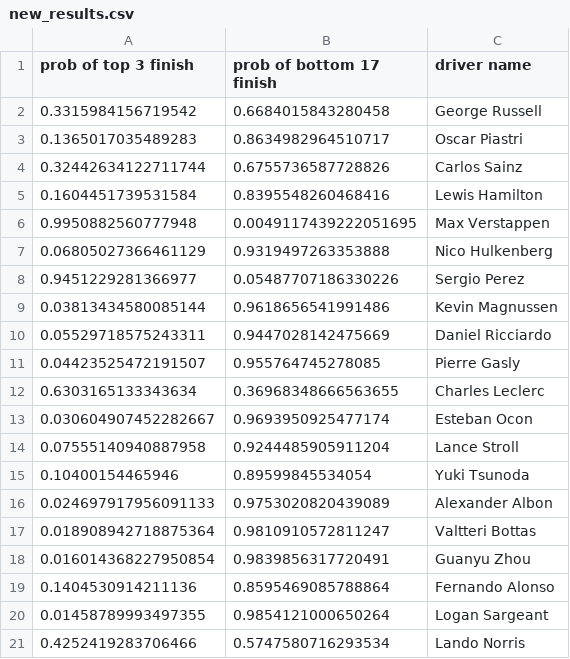
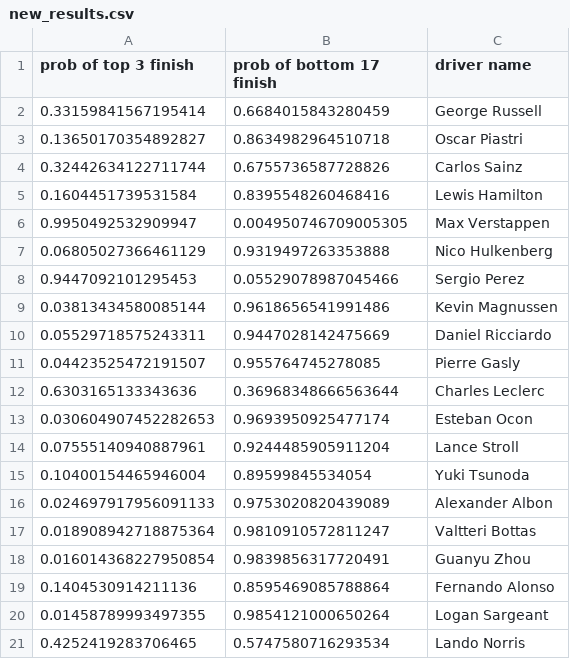
Before and after one commit to Yoshi234/f1-fanatasy-analysis, a CSV file: honors/new_results.csv, drawn as a sheet.

Commit message:
new publication of 2024 f1 analysis

```diff
--- a/honors/new_results.csv
+++ b/honors/new_results.csv
@@ -1,9 +1,9 @@
 prob of top 3 finish,prob of bottom 17 finish,driver name
-0.3315984156719542,0.6684015843280458,George Russell
-0.1365017035489283,0.8634982964510717,Oscar Piastri
+0.33159841567195414,0.6684015843280459,George Russell
+0.13650170354892827,0.8634982964510718,Oscar Piastri
 0.32442634122711744,0.6755736587728826,Carlos Sainz
 0.1604451739531584,0.8395548260468416,Lewis Hamilton
-0.9950882560777948,0.0049117439222051695,Max Verstappen
+0.9950492532909947,0.004950746709005305,Max Verstappen
 0.06805027366461129,0.9319497263353888,Nico Hulkenberg
-0.9451229281366977,0.05487707186330226,Sergio Perez
+0.9447092101295453,0.05529078987045466,Sergio Perez
 0.03813434580085144,0.9618656541991486,Kevin Magnussen
@@ -11,6 +11,6 @@ prob of top 3 finish,prob of bottom 17 finish,driver name
 0.04423525472191507,0.955764745278085,Pierre Gasly
-0.6303165133343634,0.36968348666563655,Charles Leclerc
-0.030604907452282667,0.9693950925477174,Esteban Ocon
-0.07555140940887958,0.9244485905911204,Lance Stroll
-0.10400154465946,0.89599845534054,Yuki Tsunoda
+0.6303165133343636,0.36968348666563644,Charles Leclerc
+0.030604907452282653,0.9693950925477174,Esteban Ocon
+0.07555140940887961,0.9244485905911204,Lance Stroll
+0.10400154465946004,0.89599845534054,Yuki Tsunoda
 0.024697917956091133,0.9753020820439089,Alexander Albon
@@ -20,2 +20,2 @@ prob of top 3 finish,prob of bottom 17 finish,driver name
 0.01458789993497355,0.9854121000650264,Logan Sargeant
-0.4252419283706466,0.5747580716293534,Lando Norris
+0.4252419283706465,0.5747580716293534,Lando Norris
```
